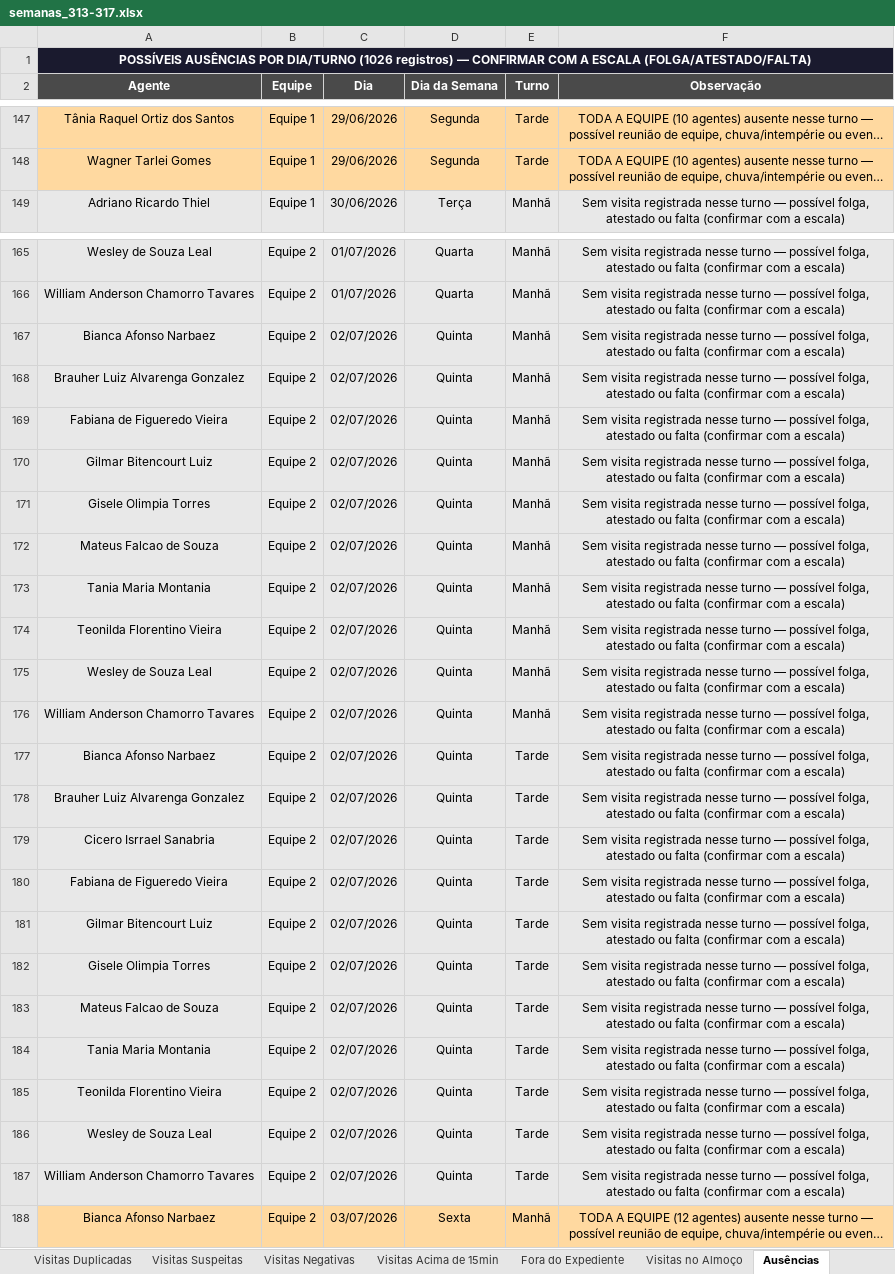
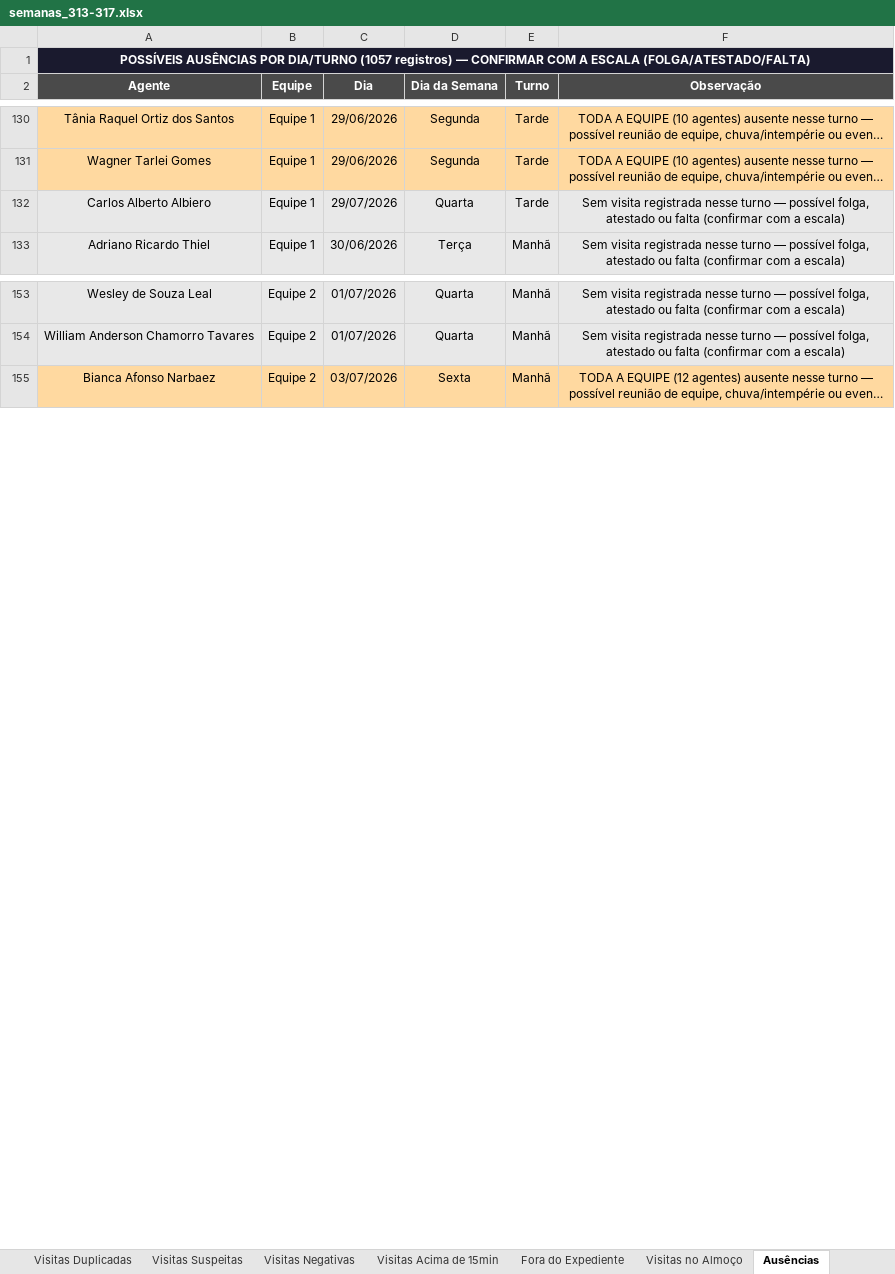
Before and after one commit to LucsDevPro/Sentinela, an Excel workbook: data/historico/semanas_313-317.xlsx, sheet Ausências, drawn as a sheet; only a part is shown, gaps mark what is left out; long unchanged cells end in …; values as stored, in another font and other column widths than the file's, no borders; removed rows and columns are numbered as before the commit, all else as after; the diff covers the shown part only; the diff names each change by its address in the sheet, - before the commit and + after, or states it on an @@ line.

```diff
--- a/data/historico/semanas_313-317.xlsx (sheet Ausências)
+++ b/data/historico/semanas_313-317.xlsx (sheet Ausências)
-A1 (Agente): …POR DIA/TURNO (1026 registros) —…
+A1 (Agente): …POR DIA/TURNO (1057 registros) —…
+row 132: Carlos Alberto Albiero | Equipe 1 | 29/07/2026 | Quarta | Tarde | Sem visita registrada nesse turno — possível folga, atestado ou falta (confirmar com a escala)
-row 167: Bianca Afonso Narbaez | Equipe 2 | 02/07/2026 | Quinta | Manhã | Sem visita registrada nesse turno — possível folga, atestado ou falta (confirmar com a escala)
-row 168: Brauher Luiz Alvarenga Gonzalez | Equipe 2 | 02/07/2026 | Quinta | Manhã | Sem visita registrada nesse turno — possível folga, atestado ou falta (confirmar com a escala)
-row 169: Fabiana de Figueredo Vieira | Equipe 2 | 02/07/2026 | Quinta | Manhã | Sem visita registrada nesse turno — possível folga, atestado ou falta (confirmar com a escala)
-row 170: Gilmar Bitencourt Luiz | Equipe 2 | 02/07/2026 | Quinta | Manhã | Sem visita registrada nesse turno — possível folga, atestado ou falta (confirmar com a escala)
-row 171: Gisele Olimpia Torres | Equipe 2 | 02/07/2026 | Quinta | Manhã | Sem visita registrada nesse turno — possível folga, atestado ou falta (confirmar com a escala)
-row 172: Mateus Falcao de Souza | Equipe 2 | 02/07/2026 | Quinta | Manhã | Sem visita registrada nesse turno — possível folga, atestado ou falta (confirmar com a escala)
-row 173: Tania Maria Montania | Equipe 2 | 02/07/2026 | Quinta | Manhã | Sem visita registrada nesse turno — possível folga, atestado ou falta (confirmar com a escala)
-row 174: Teonilda Florentino Vieira | Equipe 2 | 02/07/2026 | Quinta | Manhã | Sem visita registrada nesse turno — possível folga, atestado ou falta (confirmar com a escala)
-row 175: Wesley de Souza Leal | Equipe 2 | 02/07/2026 | Quinta | Manhã | Sem visita registrada nesse turno — possível folga, atestado ou falta (confirmar com a escala)
-row 176: William Anderson Chamorro Tavares | Equipe 2 | 02/07/2026 | Quinta | Manhã | Sem visita registrada nesse turno — possível folga, atestado ou falta (confirmar com a escala)
-row 177: Bianca Afonso Narbaez | Equipe 2 | 02/07/2026 | Quinta | Tarde | Sem visita registrada nesse turno — possível folga, atestado ou falta (confirmar com a escala)
-row 178: Brauher Luiz Alvarenga Gonzalez | Equipe 2 | 02/07/2026 | Quinta | Tarde | Sem visita registrada nesse turno — possível folga, atestado ou falta (confirmar com a escala)
-row 179: Cicero Isrrael Sanabria | Equipe 2 | 02/07/2026 | Quinta | Tarde | Sem visita registrada nesse turno — possível folga, atestado ou falta (confirmar com a escala)
-row 180: Fabiana de Figueredo Vieira | Equipe 2 | 02/07/2026 | Quinta | Tarde | Sem visita registrada nesse turno — possível folga, atestado ou falta (confirmar com a escala)
-row 181: Gilmar Bitencourt Luiz | Equipe 2 | 02/07/2026 | Quinta | Tarde | Sem visita registrada nesse turno — possível folga, atestado ou falta (confirmar com a escala)
-row 182: Gisele Olimpia Torres | Equipe 2 | 02/07/2026 | Quinta | Tarde | Sem visita registrada nesse turno — possível folga, atestado ou falta (confirmar com a escala)
-row 183: Mateus Falcao de Souza | Equipe 2 | 02/07/2026 | Quinta | Tarde | Sem visita registrada nesse turno — possível folga, atestado ou falta (confirmar com a escala)
-row 184: Tania Maria Montania | Equipe 2 | 02/07/2026 | Quinta | Tarde | Sem visita registrada nesse turno — possível folga, atestado ou falta (confirmar com a escala)
-row 185: Teonilda Florentino Vieira | Equipe 2 | 02/07/2026 | Quinta | Tarde | Sem visita registrada nesse turno — possível folga, atestado ou falta (confirmar com a escala)
-row 186: Wesley de Souza Leal | Equipe 2 | 02/07/2026 | Quinta | Tarde | Sem visita registrada nesse turno — possível folga, atestado ou falta (confirmar com a escala)
-row 187: William Anderson Chamorro Tavares | Equipe 2 | 02/07/2026 | Quinta | Tarde | Sem visita registrada nesse turno — possível folga, atestado ou falta (confirmar com a escala)
```
Also changed, not shown: 120 added rows, 69 removed rows, 11 edited cells and cell formats elsewhere in this sheet, sheet Ranking, sheet Recusados e Pendências, sheet Visitas Acima de 15min, sheet Visitas Suspeitas, sheet Resumo Geral, sheet Cronograma, 5 more sheets, other sheet tabs, 9 other files.
